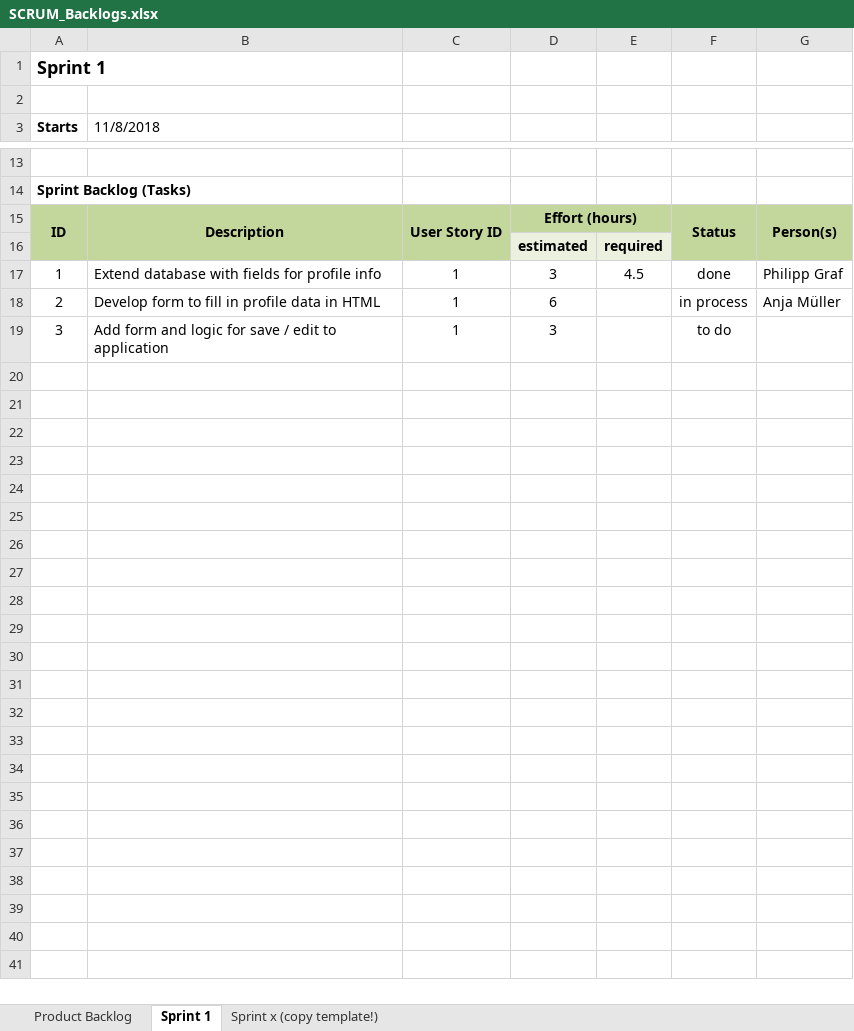
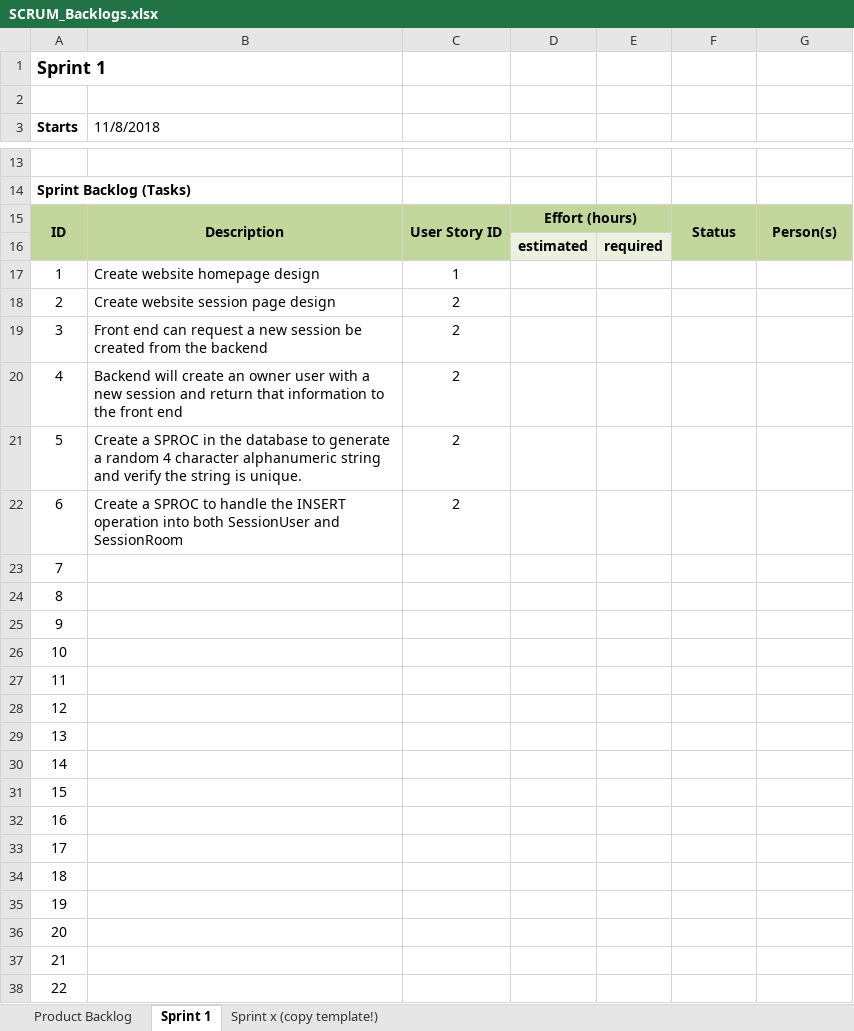
Before and after one commit to leafcathead/CTS5_AudienceResponse, an Excel workbook: Documentation/SCRUM_Backlogs.xlsx, sheet Sprint 1, drawn as a sheet; only a part is shown, gaps mark what is left out; values as stored, in another font and other column widths than the file's, no borders; removed rows and columns are numbered as before the commit, all else as after; the diff names each change by its address in the sheet, - before the commit and + after, or states it on an @@ line.

Commit message:
Update SCRUM_Backlogs.xlsx

```diff
--- a/Documentation/SCRUM_Backlogs.xlsx (sheet Sprint 1)
+++ b/Documentation/SCRUM_Backlogs.xlsx (sheet Sprint 1)
-B17 (11/8/2018): Extend database with fields for profile info
+B17 (11/8/2018): Create website homepage design
-D17: 3
+D17: (empty)
-E17: 4.5
+E17: (empty)
-F17: done
+F17: (empty)
-G17: Philipp Graf
+G17: (empty)
-row 18: 2 | Develop form to fill in profile data in HTML | 1 | 6 |  | in process | Anja Müller
-row 19: 3 | Add form and logic for save / edit to application | 1 | 3 |  | to do
+row 18: 2 | Create website session page design | 2
+row 19: 3 | Front end can request a new session be created from the backend | 2
+row 20: 4 | Backend will create an owner user with a new session and return that information to the front end | 2
+row 21: 5 | Create a SPROC in the database to generate a random 4 character alphanumeric string and verify the string is unique. | 2
+row 22: 6 | Create a SPROC to handle the INSERT operation into both SessionUser and SessionRoom | 2
+row 23: 7
+row 24: 8
+row 25: 9
+row 26: 10
+row 27: 11
+row 28: 12
+row 29: 13
+row 30: 14
+row 31: 15
+row 32: 16
+row 33: 17
+row 34: 18
+row 35: 19
+row 36: 20
+row 37: 21
+row 38: 22
```
